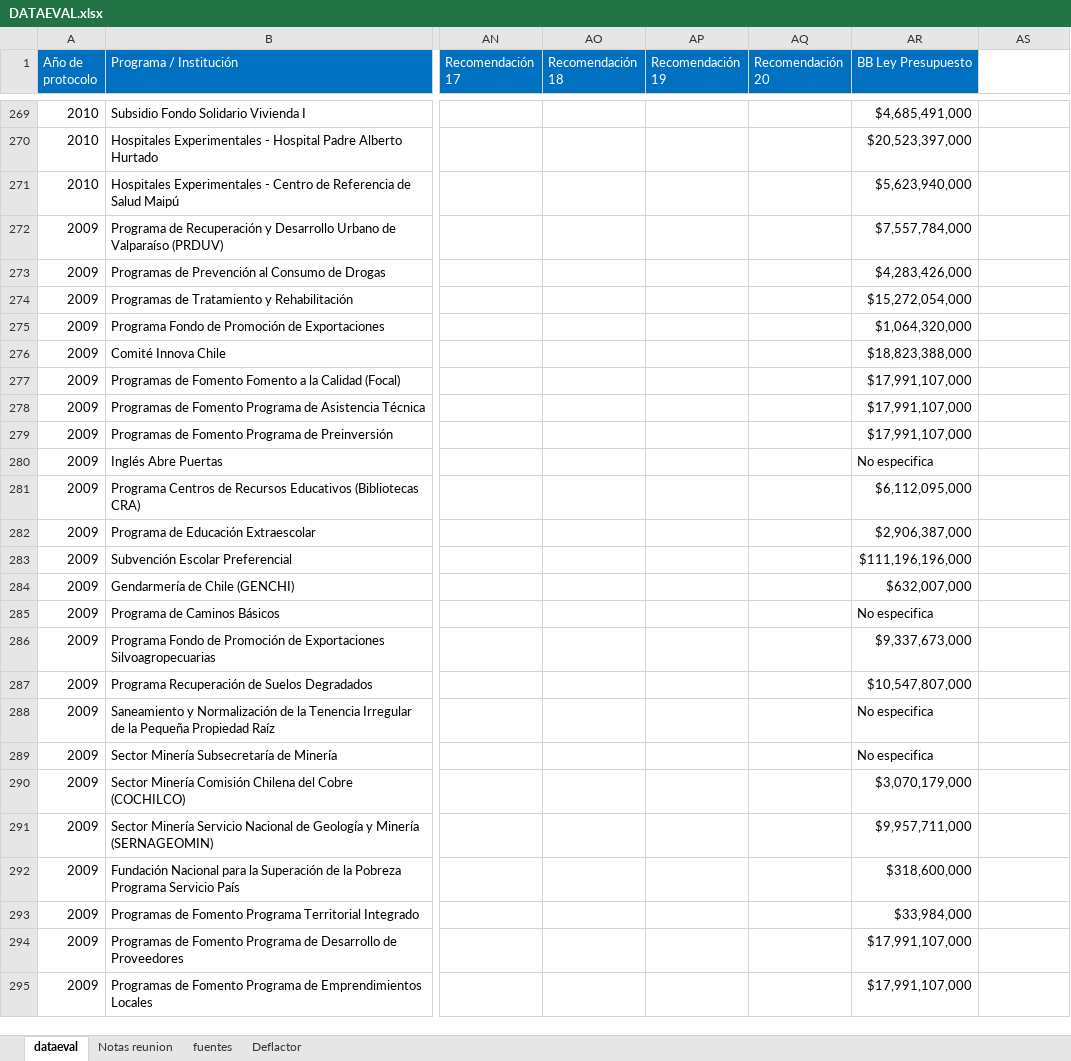
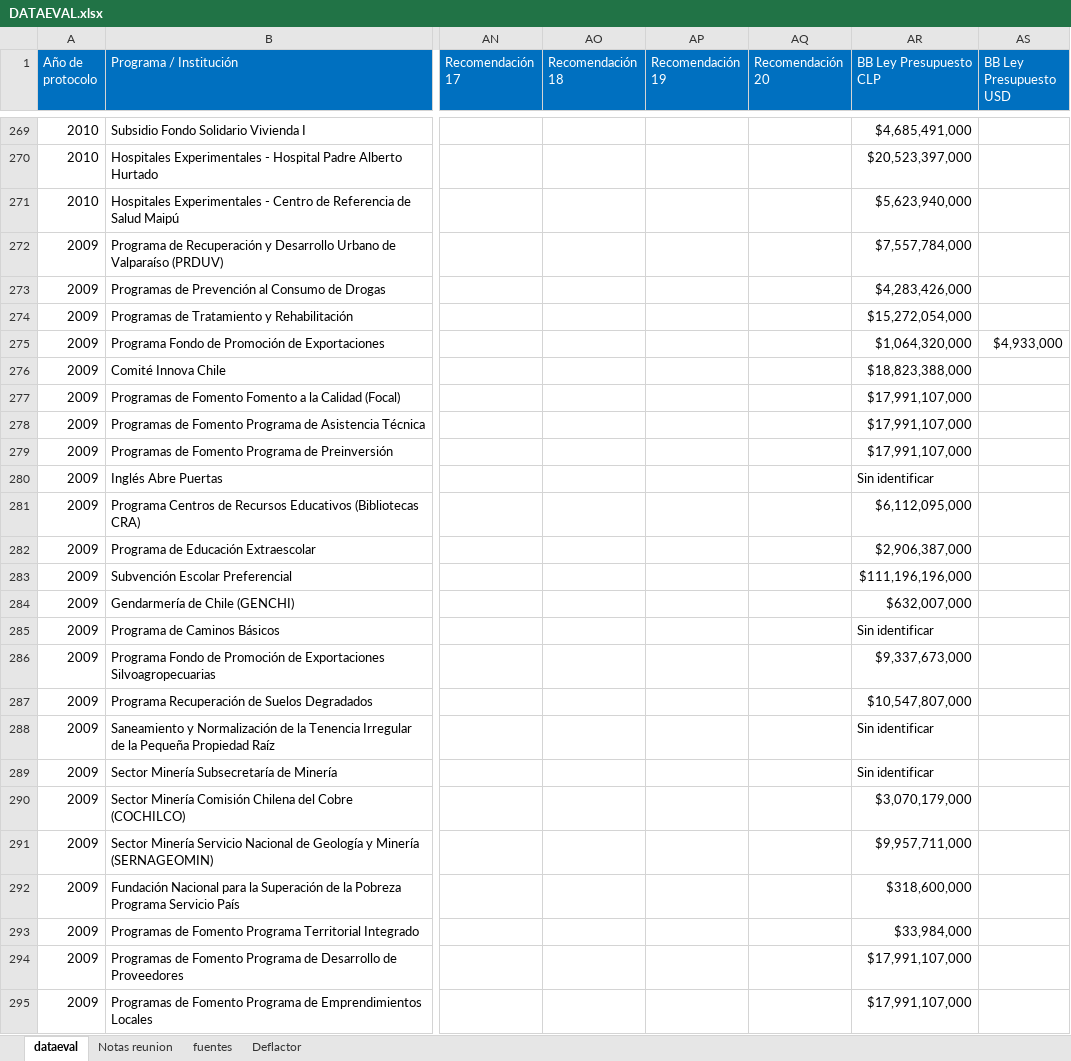
Before and after one commit to Sud-Austral/DATA-EVAL, an Excel workbook: DATAEVAL.xlsx, sheet dataeval, drawn as a sheet; only a part is shown, gaps mark what is left out; values as stored, in another font and other column widths than the file's, no borders; the diff covers the shown part only; the diff names each change by its address in the sheet, - before the commit and + after, or states it on an @@ line.

Commit message:
Update DATAEVAL.xlsx

```diff
--- a/DATAEVAL.xlsx (sheet dataeval)
+++ b/DATAEVAL.xlsx (sheet dataeval)
-AR1: BB Ley Presupuesto
+AR1: BB Ley Presupuesto CLP
-AS1: (empty)
+AS1: BB Ley Presupuesto USD
-AS1 fill: none
+AS1 fill: #0070C0
-AS275 (BB Ley Presupuesto USD): (empty)
+AS275 (BB Ley Presupuesto USD): $4,933,000
-AR280 (BB Ley Presupuesto CLP): No especifica
+AR280 (BB Ley Presupuesto CLP): Sin identificar
-AR285 (BB Ley Presupuesto CLP): No especifica
+AR285 (BB Ley Presupuesto CLP): Sin identificar
-AR288:AR289 (BB Ley Presupuesto CLP): No especifica
+AR288:AR289 (BB Ley Presupuesto CLP): Sin identificar
```
Also changed, not shown: 40 edited cells elsewhere in this sheet.
